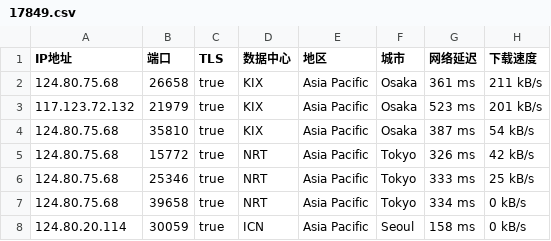
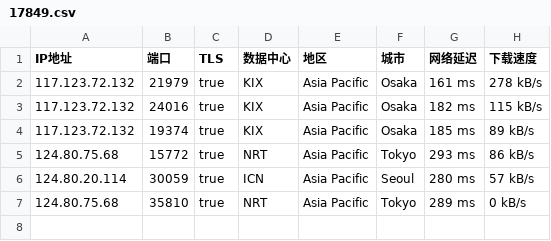
Before and after one commit to o2sky/yxip, a CSV file: ct/17849.csv, drawn as a sheet.

```diff
--- a/ct/17849.csv
+++ b/ct/17849.csv
@@ -1,8 +1,7 @@
 IP地址,端口,TLS,数据中心,地区,城市,网络延迟,下载速度
-124.80.75.68,26658,true,KIX,Asia Pacific,Osaka,361 ms,211 kB/s
-117.123.72.132,21979,true,KIX,Asia Pacific,Osaka,523 ms,201 kB/s
-124.80.75.68,35810,true,KIX,Asia Pacific,Osaka,387 ms,54 kB/s
-124.80.75.68,15772,true,NRT,Asia Pacific,Tokyo,326 ms,42 kB/s
-124.80.75.68,25346,true,NRT,Asia Pacific,Tokyo,333 ms,25 kB/s
-124.80.75.68,39658,true,NRT,Asia Pacific,Tokyo,334 ms,0 kB/s
-124.80.20.114,30059,true,ICN,Asia Pacific,Seoul,158 ms,0 kB/s
+117.123.72.132,21979,true,KIX,Asia Pacific,Osaka,161 ms,278 kB/s
+117.123.72.132,24016,true,KIX,Asia Pacific,Osaka,182 ms,115 kB/s
+117.123.72.132,19374,true,KIX,Asia Pacific,Osaka,185 ms,89 kB/s
+124.80.75.68,15772,true,NRT,Asia Pacific,Tokyo,293 ms,86 kB/s
+124.80.20.114,30059,true,ICN,Asia Pacific,Seoul,280 ms,57 kB/s
+124.80.75.68,35810,true,NRT,Asia Pacific,Tokyo,289 ms,0 kB/s
```
Also changed, not shown: ct/16509.csv, ct/31898.csv, 3 other files.
